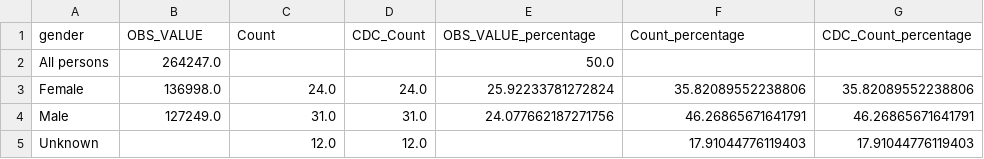
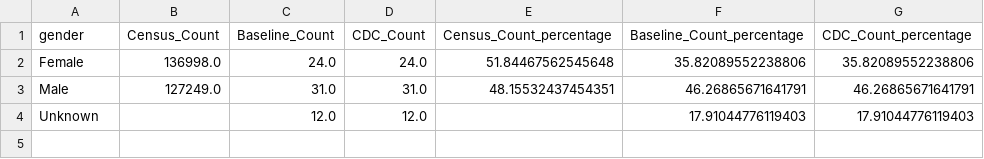
Before and after one commit to SarahHoustonGH/Diagnostic_HealthEquityAudit, a CSV file: Stage1Outputs/Merged_U_gender.csv, drawn as a sheet.

```diff
--- a/Stage1Outputs/Merged_U_gender.csv
+++ b/Stage1Outputs/Merged_U_gender.csv
@@ -1,5 +1,4 @@
-gender,OBS_VALUE,Count,CDC_Count,OBS_VALUE_percentage,Count_percentage,CDC_Count_percentage
-All persons,264247.0,,,50.0,,
-Female,136998.0,24.0,24.0,25.92233781272824,35.82089552238806,35.82089552238806
-Male,127249.0,31.0,31.0,24.077662187271756,46.26865671641791,46.26865671641791
+gender,Census_Count,Baseline_Count,CDC_Count,Census_Count_percentage,Baseline_Count_percentage,CDC_Count_percentage
+Female,136998.0,24.0,24.0,51.84467562545648,35.82089552238806,35.82089552238806
+Male,127249.0,31.0,31.0,48.15532437454351,46.26865671641791,46.26865671641791
 Unknown,,12.0,12.0,,17.91044776119403,17.91044776119403
```
Also changed, not shown: Stage1Outputs/Merged_U_age.csv, Stage1Outputs/Merged_U_ethnicity.csv, 5 other files.
